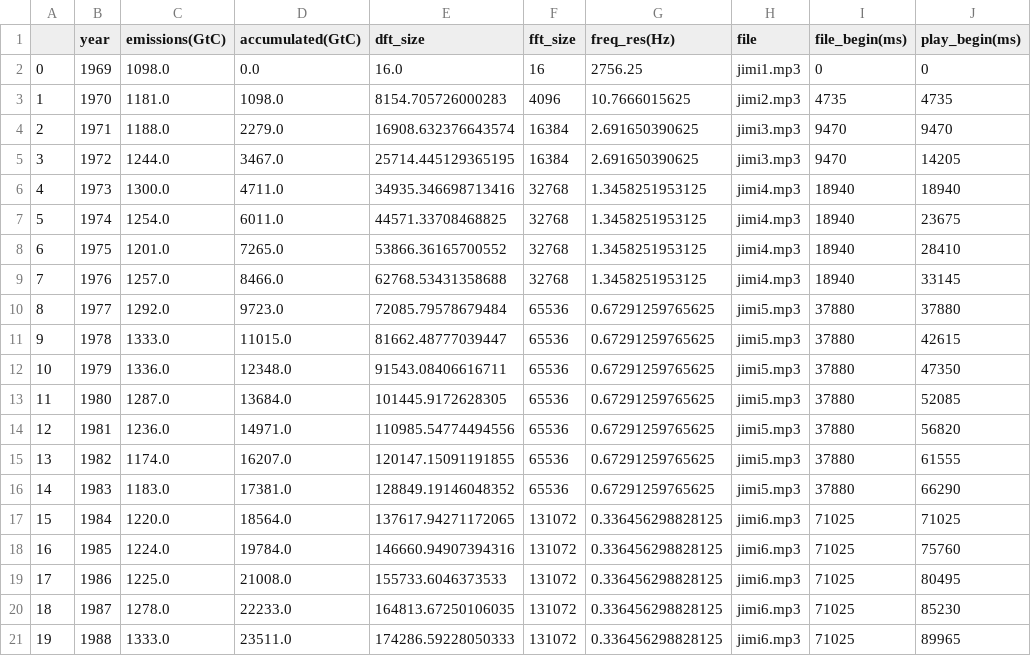
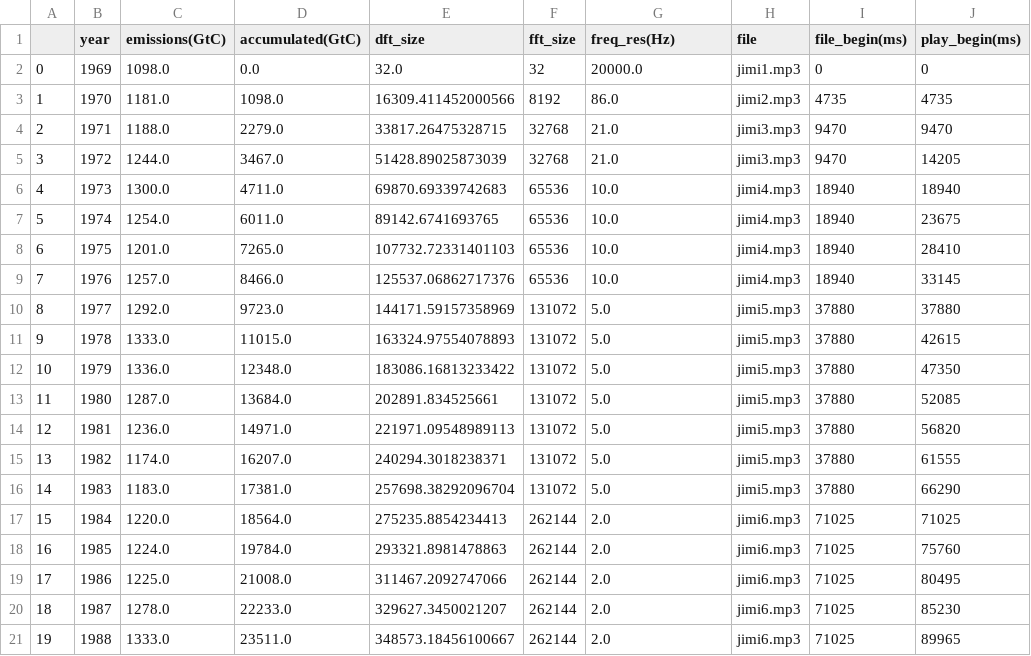
Before and after one commit to IIVIIIII/ASCC, a CSV file: resources/data/carbon.csv, drawn as a sheet; only a part is shown; the diff covers the shown part only; the diff names each change by its address in the sheet, - before the commit and + after, or states it on an @@ line.

```diff
--- a/resources/data/carbon.csv
+++ b/resources/data/carbon.csv
-E2 (dft_size): 16.0
+E2 (dft_size): 32.0
-F2 (fft_size): 16
+F2 (fft_size): 32
-G2 (freq_res(Hz)): 2756.25
+G2 (freq_res(Hz)): 20000.0
-E3 (dft_size): 8154.705726000283
+E3 (dft_size): 16309.411452000566
-F3 (fft_size): 4096
+F3 (fft_size): 8192
-G3 (freq_res(Hz)): 10.7666015625
+G3 (freq_res(Hz)): 86.0
-E4 (dft_size): 16908.632376643574
+E4 (dft_size): 33817.26475328715
-F4:F5 (fft_size): 16384
+F4:F5 (fft_size): 32768
-G4:G5 (freq_res(Hz)): 2.691650390625
+G4:G5 (freq_res(Hz)): 21.0
-E5 (dft_size): 25714.445129365195
+E5 (dft_size): 51428.89025873039
-E6 (dft_size): 34935.346698713416
+E6 (dft_size): 69870.69339742683
-F6:F9 (fft_size): 32768
+F6:F9 (fft_size): 65536
-G6:G9 (freq_res(Hz)): 1.3458251953125
+G6:G9 (freq_res(Hz)): 10.0
-E7 (dft_size): 44571.33708468825
+E7 (dft_size): 89142.6741693765
-E8 (dft_size): 53866.36165700552
+E8 (dft_size): 107732.72331401103
-E9 (dft_size): 62768.53431358688
+E9 (dft_size): 125537.06862717376
-E10 (dft_size): 72085.79578679484
+E10 (dft_size): 144171.59157358969
-F10:F16 (fft_size): 65536
+F10:F16 (fft_size): 131072
-G10:G16 (freq_res(Hz)): 0.67291259765625
+G10:G16 (freq_res(Hz)): 5.0
-E11 (dft_size): 81662.48777039447
+E11 (dft_size): 163324.97554078893
-E12 (dft_size): 91543.08406616711
+E12 (dft_size): 183086.16813233422
-E13 (dft_size): 101445.9172628305
+E13 (dft_size): 202891.834525661
-E14 (dft_size): 110985.54774494556
+E14 (dft_size): 221971.09548989113
-E15 (dft_size): 120147.15091191855
+E15 (dft_size): 240294.3018238371
-E16 (dft_size): 128849.19146048352
+E16 (dft_size): 257698.38292096704
-E17 (dft_size): 137617.94271172065
+E17 (dft_size): 275235.8854234413
-F17:F21 (fft_size): 131072
+F17:F21 (fft_size): 262144
-G17:G21 (freq_res(Hz)): 0.336456298828125
+G17:G21 (freq_res(Hz)): 2.0
-E18 (dft_size): 146660.94907394316
+E18 (dft_size): 293321.8981478863
-E19 (dft_size): 155733.6046373533
+E19 (dft_size): 311467.2092747066
-E20 (dft_size): 164813.67250106035
+E20 (dft_size): 329627.3450021207
-E21 (dft_size): 174286.59228050333
+E21 (dft_size): 348573.18456100667
```
Also changed, not shown: 93 edited cells elsewhere in this file, 1 other file.
